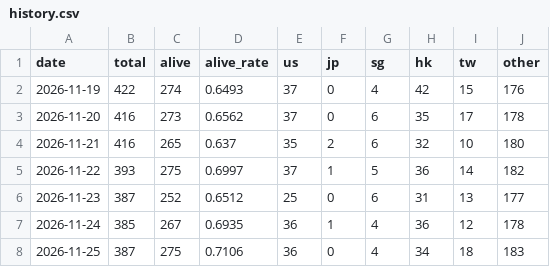
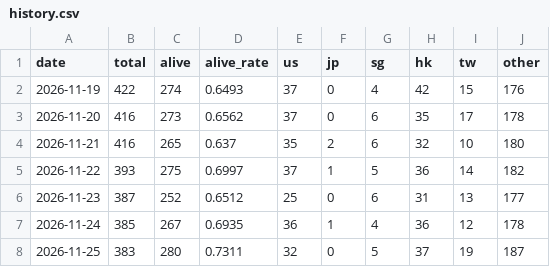
Before and after one commit to BruceWayen/crazygeeky, a CSV file: data/history.csv, drawn as a sheet.

Commit message:
auto: update data/history.csv (2026-11-25)

```diff
--- a/data/history.csv
+++ b/data/history.csv
@@ -7,2 +7,2 @@ date,total,alive,alive_rate,us,jp,sg,hk,tw,other
 2026-11-24,385,267,0.6935,36,1,4,36,12,178
-2026-11-25,387,275,0.7106,36,0,4,34,18,183
+2026-11-25,383,280,0.7311,32,0,5,37,19,187
```
